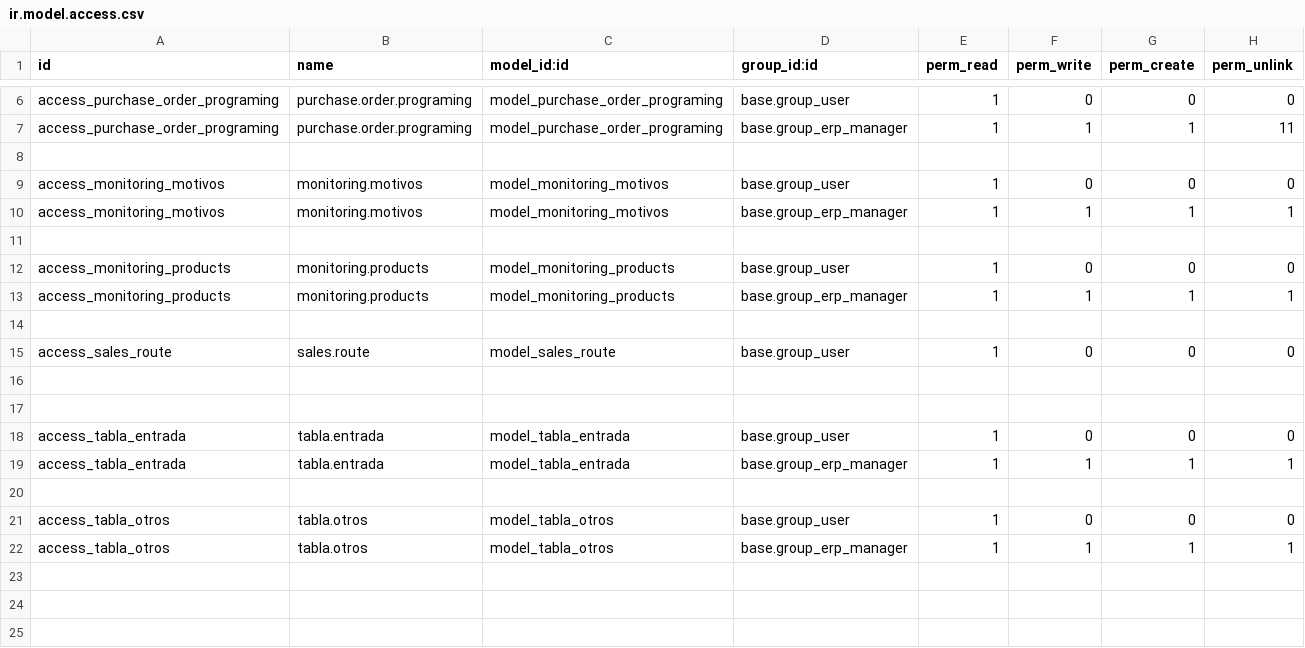
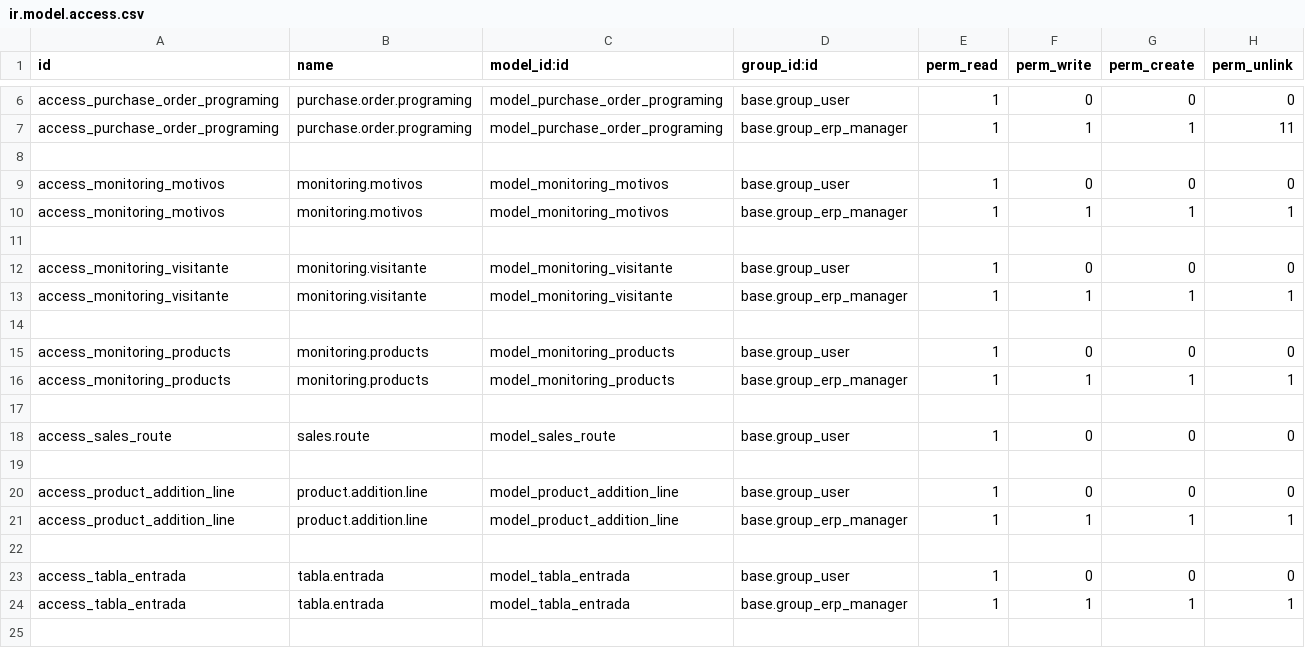
Before and after one commit to viernes/pronua, a CSV file: control_acceso/security/ir.model.access.csv, drawn as a sheet; only a part is shown, gaps mark what is left out; the shorter side is filled out with more unchanged rows.

```diff
--- a/control_acceso/security/ir.model.access.csv
+++ b/control_acceso/security/ir.model.access.csv
@@ -11,2 +11,5 @@ access_monitoring_motivos,monitoring.motivos,model_monitoring_motivos,base.group
 
+access_monitoring_visitante,monitoring.visitante,model_monitoring_visitante,base.group_user,1,0,0,0
+access_monitoring_visitante,monitoring.visitante,model_monitoring_visitante,base.group_erp_manager,1,1,1,1
+
 access_monitoring_products,monitoring.products,model_monitoring_products,base.group_user,1,0,0,0
@@ -16,2 +19,4 @@ access_sales_route,sales.route,model_sales_route,base.group_user,1,0,0,0
 
+access_product_addition_line,product.addition.line,model_product_addition_line,base.group_user,1,0,0,0
+access_product_addition_line,product.addition.line,model_product_addition_line,base.group_erp_manager,1,1,1,1
 
```
Also changed, not shown: 4 other files.
